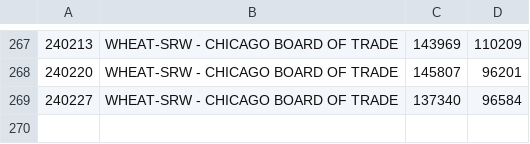
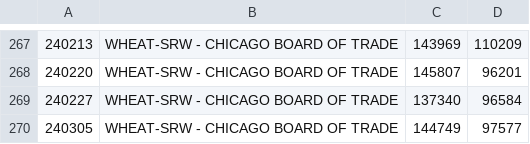
Before and after one commit to bardurt/cftccot, a CSV file: data/cot_wheat.csv, drawn as a sheet; only a part is shown, gaps mark what is left out; the diff names each change by its address in the sheet, - before the commit and + after, or states it on an @@ line.

Commit message:
Update cot_wheat.csv

```diff
--- a/data/cot_wheat.csv
+++ b/data/cot_wheat.csv
+row 270: 240305 | WHEAT-SRW - CHICAGO BOARD OF TRADE | 144749 | 97577
```
